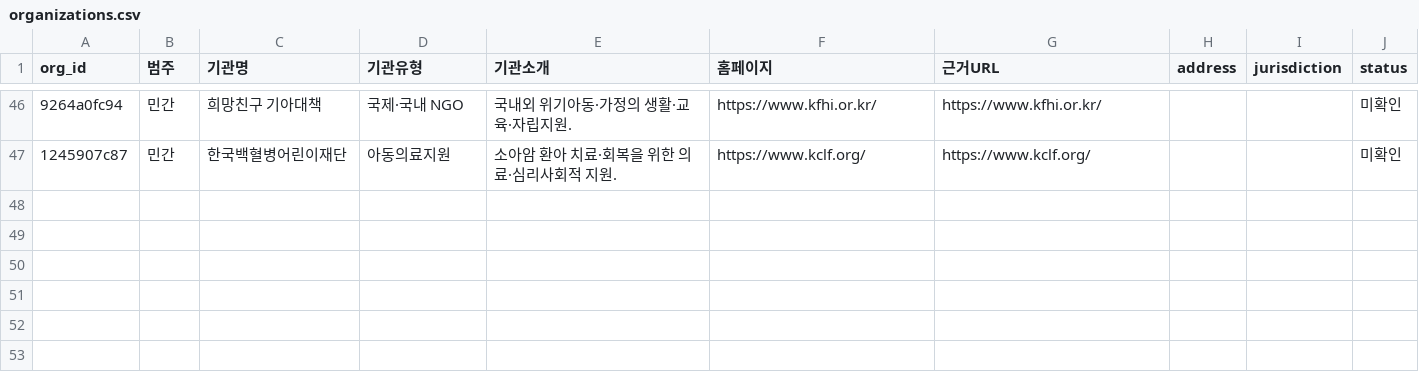
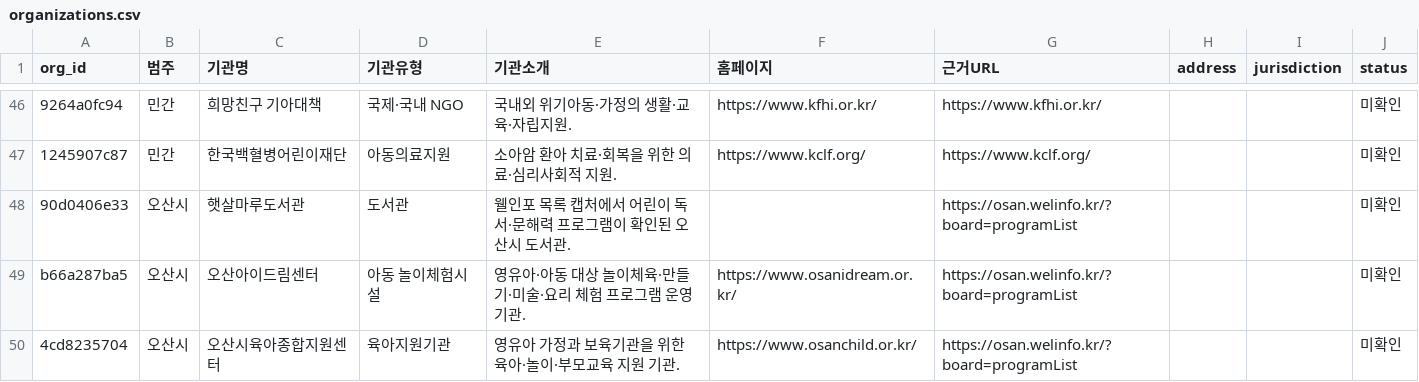
Before and after one commit to daily-jh/osansegyo-welfare-resources, a CSV file: data/organizations.csv, drawn as a sheet; only a part is shown, gaps mark what is left out; the diff names each change by its address in the sheet, - before the commit and + after, or states it on an @@ line.

Commit message:
Add ten screenshot-confirmed program listings under three Osan institutions

```diff
--- a/data/organizations.csv
+++ b/data/organizations.csv
+row 48: 90d0406e33 | 오산시 | 햇살마루도서관 | 도서관 | 웰인포 목록 캡처에서 어린이 독서·문해력 프로그램이 확인된 오산시 도서관. |  | https://osan.welinfo.kr/?board=programList |  |  | 미확인
+row 49: b66a287ba5 | 오산시 | 오산아이드림센터 | 아동 놀이체험시설 | 영유아·아동 대상 놀이체육·만들기·미술·요리 체험 프로그램 운영 기관. | https://www.osanidream.or.kr/ | https://osan.welinfo.kr/?board=programList |  |  | 미확인
+row 50: 4cd8235704 | 오산시 | 오산시육아종합지원센터 | 육아지원기관 | 영유아 가정과 보육기관을 위한 육아·놀이·부모교육 지원 기관. | https://www.osanchild.or.kr/ | https://osan.welinfo.kr/?board=programList |  |  | 미확인
```
Also changed, not shown: data/contacts.csv, data/id-registry.csv, 6 other files.
